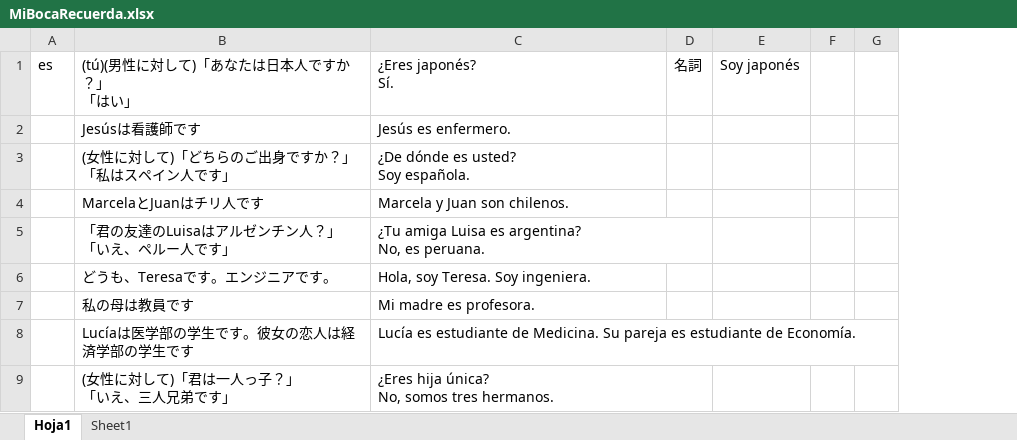
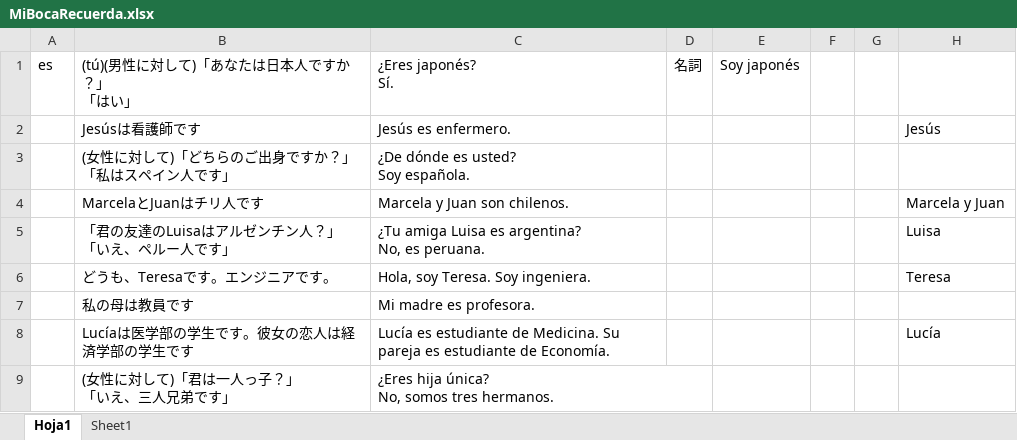
Before and after one commit to aglossia/MiBocaRecuerda, an Excel workbook: resource/MiBocaRecuerda.xlsx, sheet Hoja1, drawn as a sheet; only a part is shown; values as stored, in another font and other column widths than the file's, no borders; the diff covers the shown part only; the diff names each change by its address in the sheet, - before the commit and + after, or states it on an @@ line.

```diff
--- a/resource/MiBocaRecuerda.xlsx (sheet Hoja1)
+++ b/resource/MiBocaRecuerda.xlsx (sheet Hoja1)
+column H, rows 2-8: Jesús |  | Marcela y Juan | Luisa | Teresa |  | Lucía
```
Also changed, not shown: 8 edited cells elsewhere in this sheet, 10 other files.
